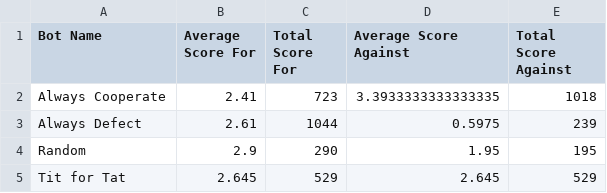
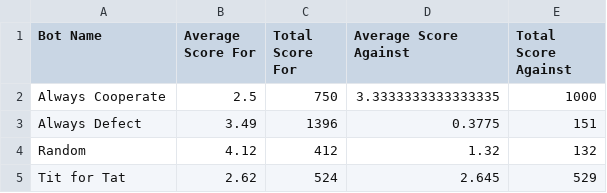
Before and after one commit to joeeliang/prisoners-dilemma, a CSV file: summary_statistics.csv, drawn as a sheet.

```diff
--- a/summary_statistics.csv
+++ b/summary_statistics.csv
@@ -1,5 +1,5 @@
 Bot Name,Average Score For,Total Score For,Average Score Against,Total Score Against
-Always Cooperate,2.41,723,3.3933333333333335,1018
-Always Defect,2.61,1044,0.5975,239
-Random,2.9,290,1.95,195
-Tit for Tat,2.645,529,2.645,529
+Always Cooperate,2.5,750,3.3333333333333335,1000
+Always Defect,3.49,1396,0.3775,151
+Random,4.12,412,1.32,132
+Tit for Tat,2.62,524,2.645,529
```
Also changed, not shown: round_robin_results.csv, 15 other files.
